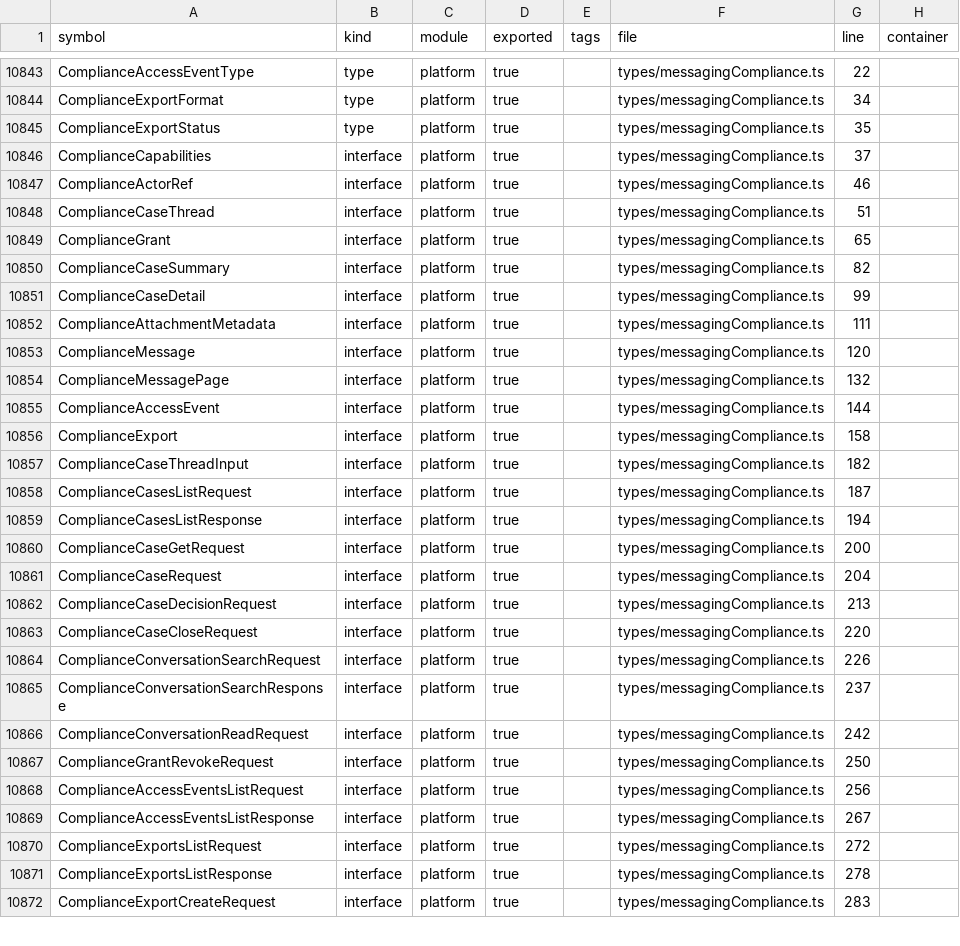
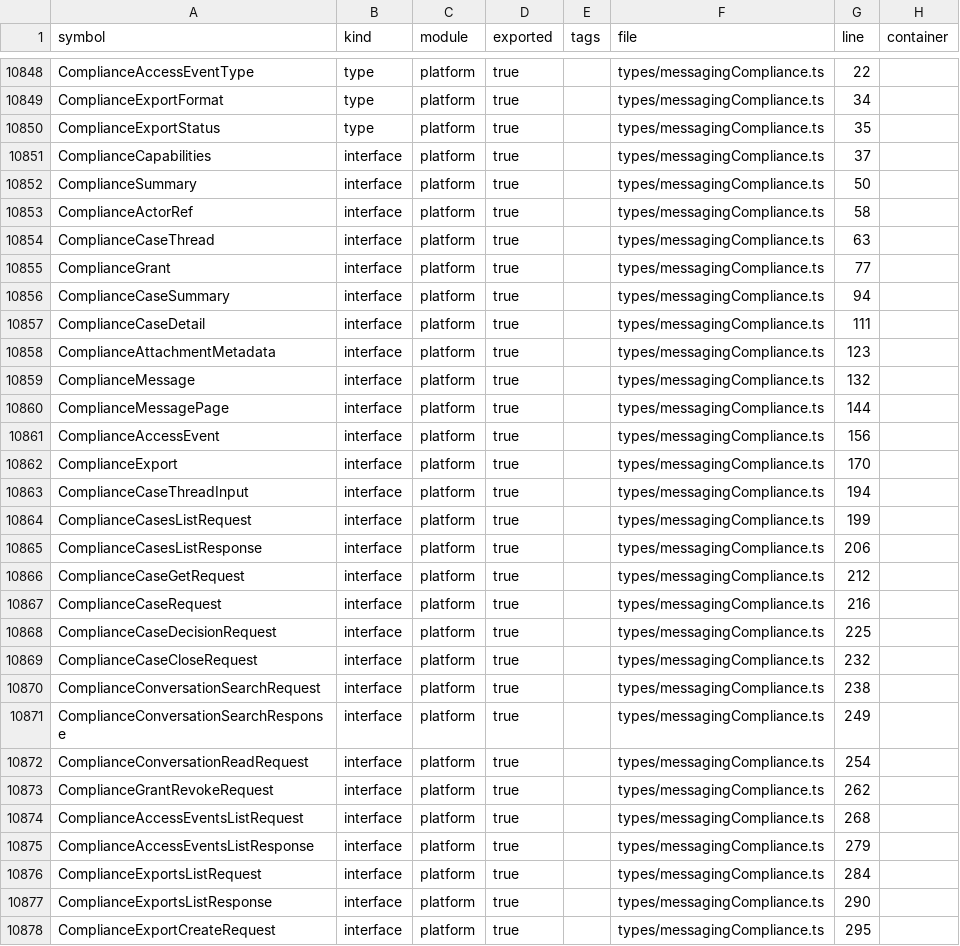
Before and after one commit to storesmarthaven-source/Siommac, a TSV file: docs/generated/SYMBOL_INDEX.tsv, drawn as a sheet; only a part is shown, gaps mark what is left out; the diff covers the shown part only.

```diff
--- a/docs/generated/SYMBOL_INDEX.tsv
+++ b/docs/generated/SYMBOL_INDEX.tsv
@@ -10846,27 +10851,28 @@ ComplianceExportStatus	type	platform	true		types/messagingCompliance.ts	35
 ComplianceCapabilities	interface	platform	true		types/messagingCompliance.ts	37	
-ComplianceActorRef	interface	platform	true		types/messagingCompliance.ts	46	
-ComplianceCaseThread	interface	platform	true		types/messagingCompliance.ts	51	
-ComplianceGrant	interface	platform	true		types/messagingCompliance.ts	65	
-ComplianceCaseSummary	interface	platform	true		types/messagingCompliance.ts	82	
-ComplianceCaseDetail	interface	platform	true		types/messagingCompliance.ts	99	
-ComplianceAttachmentMetadata	interface	platform	true		types/messagingCompliance.ts	111	
-ComplianceMessage	interface	platform	true		types/messagingCompliance.ts	120	
-ComplianceMessagePage	interface	platform	true		types/messagingCompliance.ts	132	
-ComplianceAccessEvent	interface	platform	true		types/messagingCompliance.ts	144	
-ComplianceExport	interface	platform	true		types/messagingCompliance.ts	158	
-ComplianceCaseThreadInput	interface	platform	true		types/messagingCompliance.ts	182	
-ComplianceCasesListRequest	interface	platform	true		types/messagingCompliance.ts	187	
-ComplianceCasesListResponse	interface	platform	true		types/messagingCompliance.ts	194	
-ComplianceCaseGetRequest	interface	platform	true		types/messagingCompliance.ts	200	
-ComplianceCaseRequest	interface	platform	true		types/messagingCompliance.ts	204	
-ComplianceCaseDecisionRequest	interface	platform	true		types/messagingCompliance.ts	213	
-ComplianceCaseCloseRequest	interface	platform	true		types/messagingCompliance.ts	220	
-ComplianceConversationSearchRequest	interface	platform	true		types/messagingCompliance.ts	226	
-ComplianceConversationSearchResponse	interface	platform	true		types/messagingCompliance.ts	237	
-ComplianceConversationReadRequest	interface	platform	true		types/messagingCompliance.ts	242	
-ComplianceGrantRevokeRequest	interface	platform	true		types/messagingCompliance.ts	250	
-ComplianceAccessEventsListRequest	interface	platform	true		types/messagingCompliance.ts	256	
-ComplianceAccessEventsListResponse	interface	platform	true		types/messagingCompliance.ts	267	
-ComplianceExportsListRequest	interface	platform	true		types/messagingCompliance.ts	272	
-ComplianceExportsListResponse	interface	platform	true		types/messagingCompliance.ts	278	
-ComplianceExportCreateRequest	interface	platform	true		types/messagingCompliance.ts	283	
+ComplianceSummary	interface	platform	true		types/messagingCompliance.ts	50	
+ComplianceActorRef	interface	platform	true		types/messagingCompliance.ts	58	
+ComplianceCaseThread	interface	platform	true		types/messagingCompliance.ts	63	
+ComplianceGrant	interface	platform	true		types/messagingCompliance.ts	77	
+ComplianceCaseSummary	interface	platform	true		types/messagingCompliance.ts	94	
+ComplianceCaseDetail	interface	platform	true		types/messagingCompliance.ts	111	
+ComplianceAttachmentMetadata	interface	platform	true		types/messagingCompliance.ts	123	
+ComplianceMessage	interface	platform	true		types/messagingCompliance.ts	132	
+ComplianceMessagePage	interface	platform	true		types/messagingCompliance.ts	144	
+ComplianceAccessEvent	interface	platform	true		types/messagingCompliance.ts	156	
+ComplianceExport	interface	platform	true		types/messagingCompliance.ts	170	
+ComplianceCaseThreadInput	interface	platform	true		types/messagingCompliance.ts	194	
+ComplianceCasesListRequest	interface	platform	true		types/messagingCompliance.ts	199	
+ComplianceCasesListResponse	interface	platform	true		types/messagingCompliance.ts	206	
+ComplianceCaseGetRequest	interface	platform	true		types/messagingCompliance.ts	212	
+ComplianceCaseRequest	interface	platform	true		types/messagingCompliance.ts	216	
+ComplianceCaseDecisionRequest	interface	platform	true		types/messagingCompliance.ts	225	
+ComplianceCaseCloseRequest	interface	platform	true		types/messagingCompliance.ts	232	
+ComplianceConversationSearchRequest	interface	platform	true		types/messagingCompliance.ts	238	
+ComplianceConversationSearchResponse	interface	platform	true		types/messagingCompliance.ts	249	
+ComplianceConversationReadRequest	interface	platform	true		types/messagingCompliance.ts	254	
+ComplianceGrantRevokeRequest	interface	platform	true		types/messagingCompliance.ts	262	
+ComplianceAccessEventsListRequest	interface	platform	true		types/messagingCompliance.ts	268	
+ComplianceAccessEventsListResponse	interface	platform	true		types/messagingCompliance.ts	279	
+ComplianceExportsListRequest	interface	platform	true		types/messagingCompliance.ts	284	
+ComplianceExportsListResponse	interface	platform	true		types/messagingCompliance.ts	290	
+ComplianceExportCreateRequest	interface	platform	true		types/messagingCompliance.ts	295	
```
Also changed, not shown: 5 added rows and 65 edited cells elsewhere in this file, docs/generated/ROUTE_INDEX.tsv, 21 other files.
